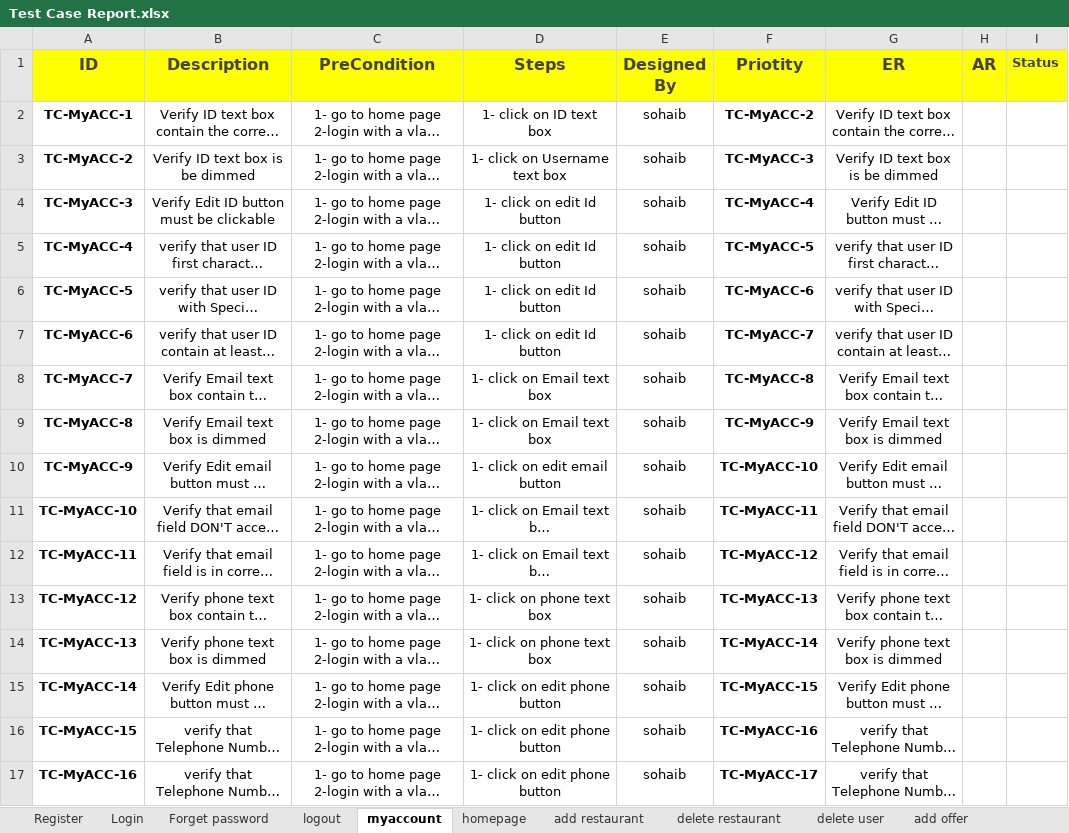
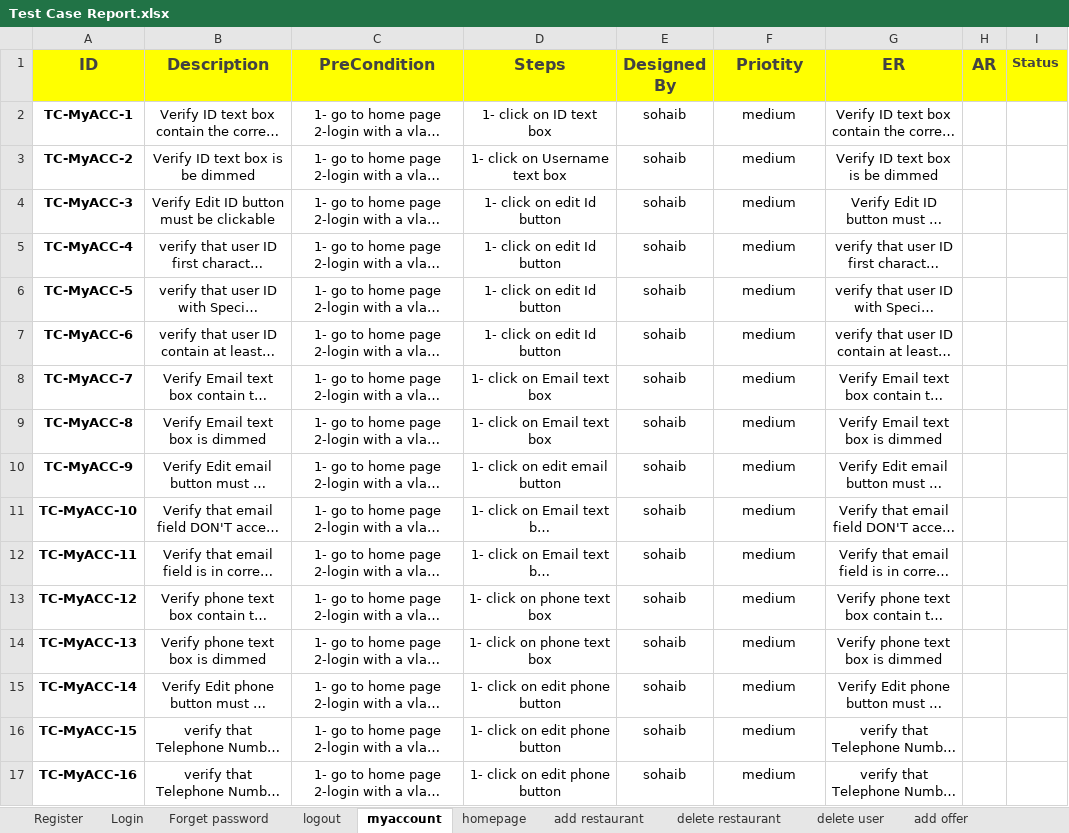
Before and after one commit to sohip-a/Foodies, an Excel workbook: 5-Testing/Test Case Report.xlsx, sheet myaccount, drawn as a sheet; long unchanged cells end in …; values as stored, in another font and other column widths than the file's, no borders; the diff names each change by its address in the sheet, - before the commit and + after, or states it on an @@ line.

```diff
--- a/5-Testing/Test Case Report.xlsx (sheet myaccount)
+++ b/5-Testing/Test Case Report.xlsx (sheet myaccount)
-F2 (Priotity): TC-MyACC-2
+F2 (Priotity): medium
-F2:F17 bold: on
+F2:F17 bold: off
-F3 (Priotity): TC-MyACC-3
+F3 (Priotity): medium
-F4 (Priotity): TC-MyACC-4
+F4 (Priotity): medium
-F5 (Priotity): TC-MyACC-5
+F5 (Priotity): medium
-F6 (Priotity): TC-MyACC-6
+F6 (Priotity): medium
-F7 (Priotity): TC-MyACC-7
+F7 (Priotity): medium
-F8 (Priotity): TC-MyACC-8
+F8 (Priotity): medium
-F9 (Priotity): TC-MyACC-9
+F9 (Priotity): medium
-F10 (Priotity): TC-MyACC-10
+F10 (Priotity): medium
-F11 (Priotity): TC-MyACC-11
+F11 (Priotity): medium
-F12 (Priotity): TC-MyACC-12
+F12 (Priotity): medium
-F13 (Priotity): TC-MyACC-13
+F13 (Priotity): medium
-F14 (Priotity): TC-MyACC-14
+F14 (Priotity): medium
-F15 (Priotity): TC-MyACC-15
+F15 (Priotity): medium
-F16 (Priotity): TC-MyACC-16
+F16 (Priotity): medium
-F17 (Priotity): TC-MyACC-17
+F17 (Priotity): medium
```
Also changed, not shown: other sheet tabs, 1 other file.
